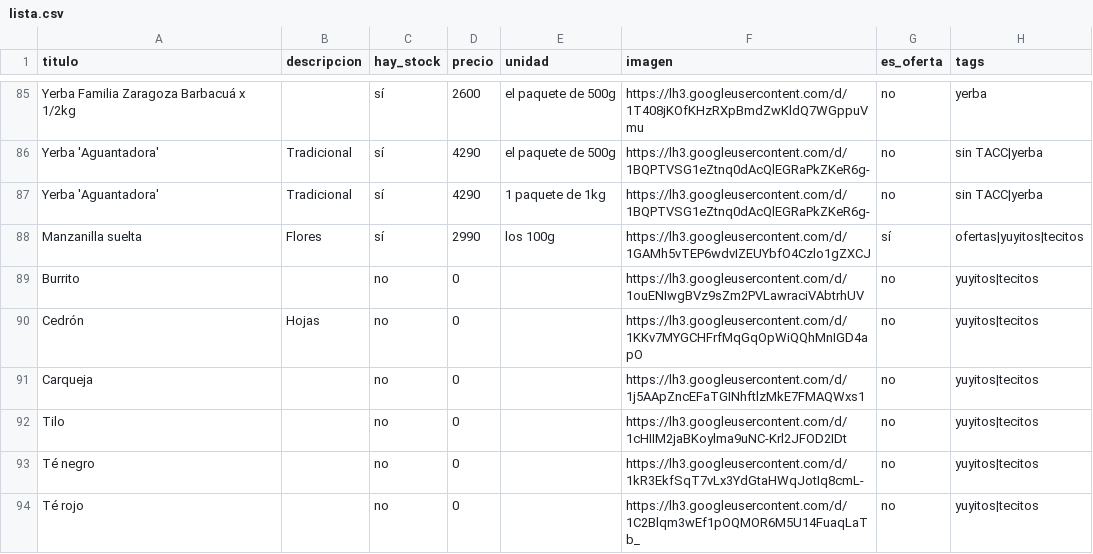
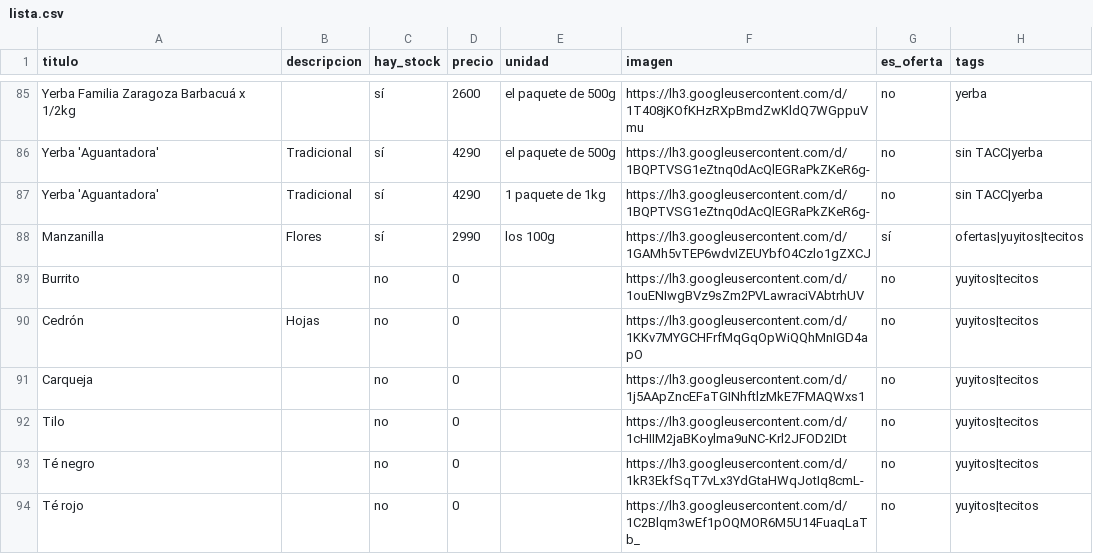
Before and after one commit to dietetica/productos, a CSV file: lista.csv, drawn as a sheet; only a part is shown, gaps mark what is left out.

Commit message:
Actualización automática de productos

```diff
--- a/lista.csv
+++ b/lista.csv
@@ -87,3 +87,3 @@ Yerba 'Aguantadora',Tradicional,sí,4290,el paquete de 500g,https://lh3.googleus
 Yerba 'Aguantadora',Tradicional,sí,4290,1 paquete de 1kg,https://lh3.googleusercontent.com/d/1BQPTVSG1eZtnq0dAcQlEGRaPkZKeR6g-,no,sin TACC|yerba
-Manzanilla suelta,Flores,sí,2990,los 100g,https://lh3.googleusercontent.com/d/1GAMh5vTEP6wdvIZEUYbfO4Czlo1gZXCJ,sí,ofertas|yuyitos|tecitos
+Manzanilla,Flores,sí,2990,los 100g,https://lh3.googleusercontent.com/d/1GAMh5vTEP6wdvIZEUYbfO4Czlo1gZXCJ,sí,ofertas|yuyitos|tecitos
 Burrito,,no,0,,https://lh3.googleusercontent.com/d/1ouENIwgBVz9sZm2PVLawraciVAbtrhUV,no,yuyitos|tecitos
```
